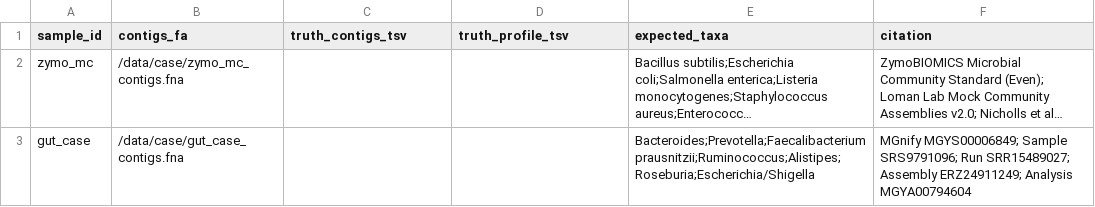
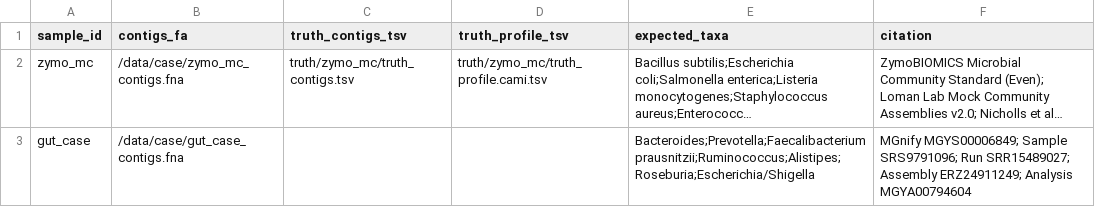
Before and after one commit to jorgeMFS/HYMET, a TSV file: case/manifest.tsv, drawn as a sheet; long unchanged cells end in …; the diff names each change by its address in the sheet, - before the commit and + after, or states it on an @@ line.

Commit message:
case: add curated truth assets and reproducible runners

```diff
--- a/case/manifest.tsv
+++ b/case/manifest.tsv
-C2 (truth_contigs_tsv): (empty)
+C2 (truth_contigs_tsv): truth/zymo_mc/truth_contigs.tsv
-D2 (truth_profile_tsv): (empty)
+D2 (truth_profile_tsv): truth/zymo_mc/truth_profile.cami.tsv
```
Also changed, not shown: 47 other files.
